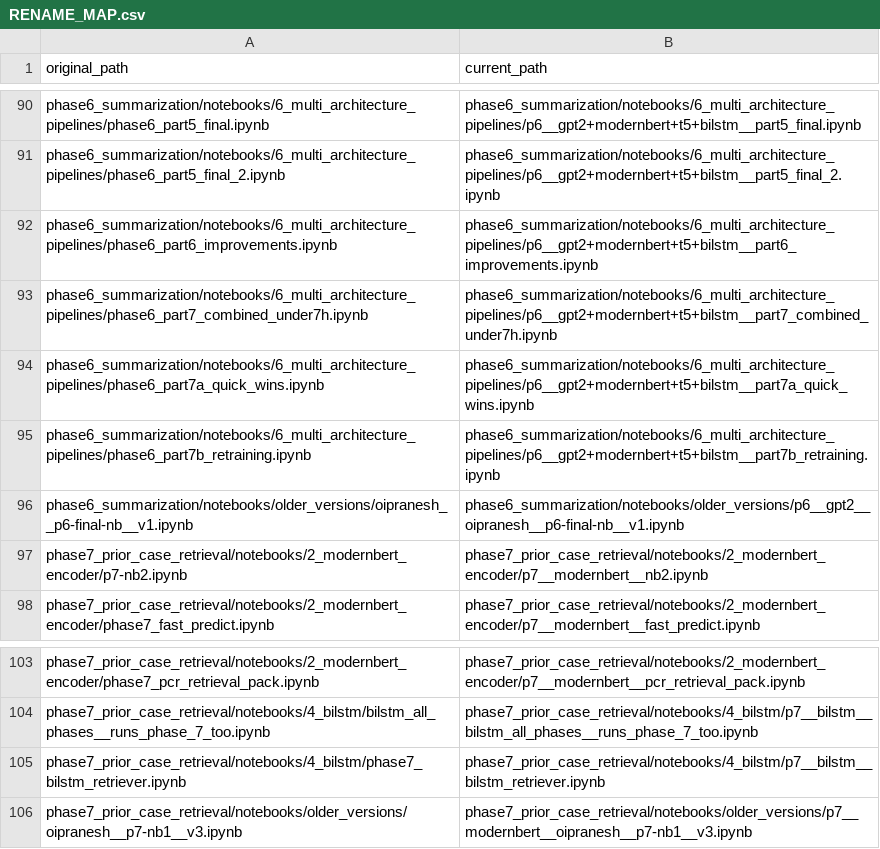
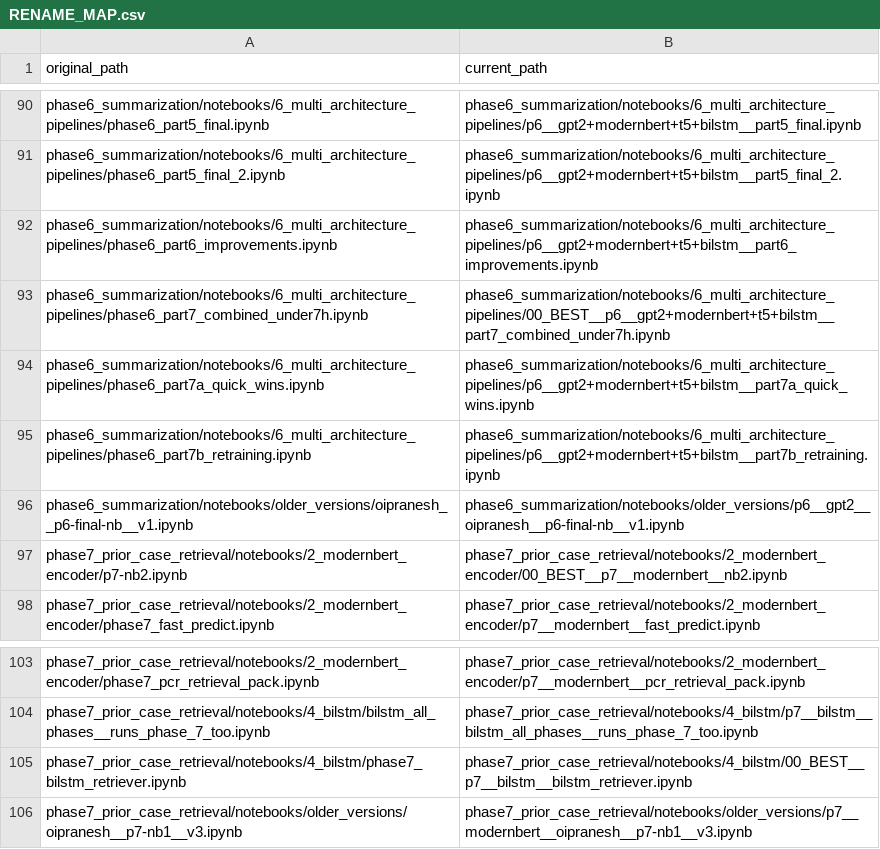
Before and after one commit to Pranesh-hub/cs781-240771, a CSV file: experiments/RENAME_MAP.csv, drawn as a sheet; only a part is shown, gaps mark what is left out; the diff covers the shown part only.

Commit message:
Prefix the best notebook of each folder so it is listed first

```diff
--- a/experiments/RENAME_MAP.csv
+++ b/experiments/RENAME_MAP.csv
@@ -92,3 +92,3 @@ phase6_summarization/notebooks/6_multi_architecture_pipelines/phase6_part5_final
 phase6_summarization/notebooks/6_multi_architecture_pipelines/phase6_part6_improvements.ipynb,phase6_summarization/notebooks/6_multi_architecture_pipelines/p6__gpt2+modernbert+t5+bilstm__part6_improvements.ipynb
-phase6_summarization/notebooks/6_multi_architecture_pipelines/phase6_part7_combined_under7h.ipynb,phase6_summarization/notebooks/6_multi_architecture_pipelines/p6__gpt2+modernbert+t5+bilstm__part7_combined_under7h.ipynb
+phase6_summarization/notebooks/6_multi_architecture_pipelines/phase6_part7_combined_under7h.ipynb,phase6_summarization/notebooks/6_multi_architecture_pipelines/00_BEST__p6__gpt2+modernbert+t5+bilstm__part7_combined_under7h.ipynb
 phase6_summarization/notebooks/6_multi_architecture_pipelines/phase6_part7a_quick_wins.ipynb,phase6_summarization/notebooks/6_multi_architecture_pipelines/p6__gpt2+modernbert+t5+bilstm__part7a_quick_wins.ipynb
@@ -96,3 +96,3 @@ phase6_summarization/notebooks/6_multi_architecture_pipelines/phase6_part7b_retr
 phase6_summarization/notebooks/older_versions/oipranesh__p6-final-nb__v1.ipynb,phase6_summarization/notebooks/older_versions/p6__gpt2__oipranesh__p6-final-nb__v1.ipynb
-phase7_prior_case_retrieval/notebooks/2_modernbert_encoder/p7-nb2.ipynb,phase7_prior_case_retrieval/notebooks/2_modernbert_encoder/p7__modernbert__nb2.ipynb
+phase7_prior_case_retrieval/notebooks/2_modernbert_encoder/p7-nb2.ipynb,phase7_prior_case_retrieval/notebooks/2_modernbert_encoder/00_BEST__p7__modernbert__nb2.ipynb
 phase7_prior_case_retrieval/notebooks/2_modernbert_encoder/phase7_fast_predict.ipynb,phase7_prior_case_retrieval/notebooks/2_modernbert_encoder/p7__modernbert__fast_predict.ipynb
@@ -104,3 +104,3 @@ phase7_prior_case_retrieval/notebooks/2_modernbert_encoder/phase7_pcr_retrieval_
 phase7_prior_case_retrieval/notebooks/4_bilstm/bilstm_all_phases__runs_phase_7_too.ipynb,phase7_prior_case_retrieval/notebooks/4_bilstm/p7__bilstm__bilstm_all_phases__runs_phase_7_too.ipynb
-phase7_prior_case_retrieval/notebooks/4_bilstm/phase7_bilstm_retriever.ipynb,phase7_prior_case_retrieval/notebooks/4_bilstm/p7__bilstm__bilstm_retriever.ipynb
+phase7_prior_case_retrieval/notebooks/4_bilstm/phase7_bilstm_retriever.ipynb,phase7_prior_case_retrieval/notebooks/4_bilstm/00_BEST__p7__bilstm__bilstm_retriever.ipynb
 phase7_prior_case_retrieval/notebooks/older_versions/oipranesh__p7-nb1__v3.ipynb,phase7_prior_case_retrieval/notebooks/older_versions/p7__modernbert__oipranesh__p7-nb1__v3.ipynb
```
Also changed, not shown: 8 edited cells elsewhere in this file, 48 other files.
